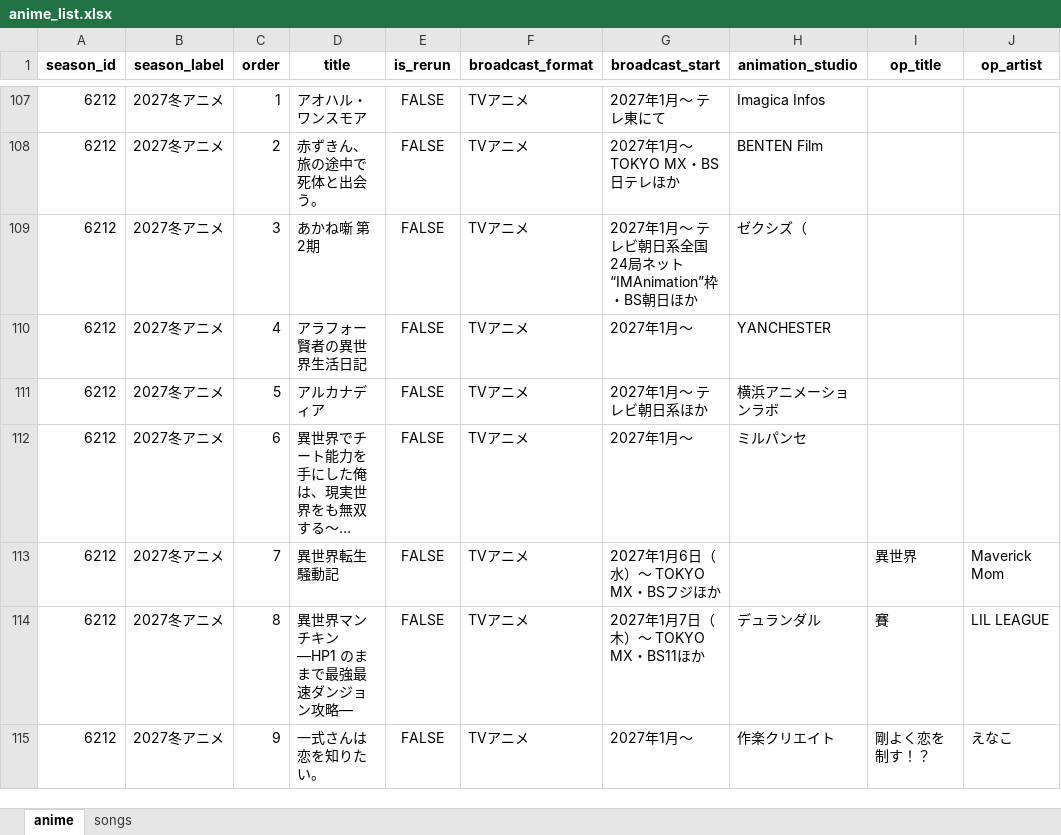
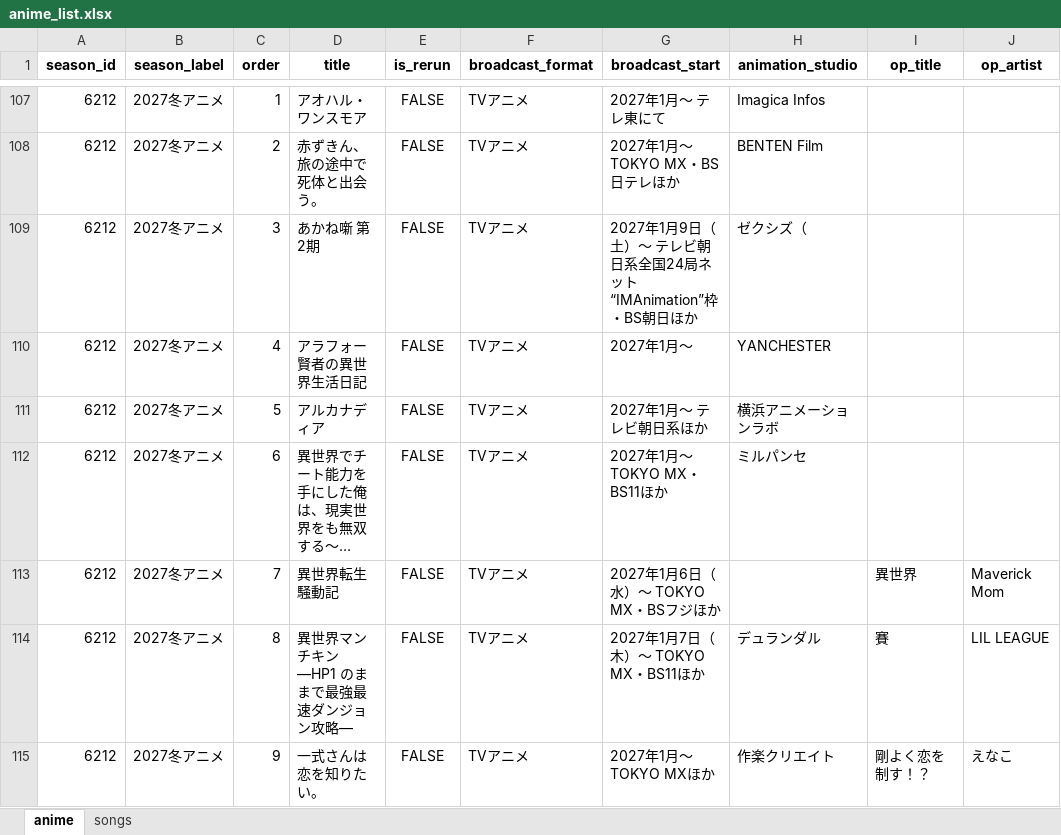
Before and after one commit to Anisong-Ranking/anime-list-updater, an Excel workbook: data/anime_list.xlsx, sheet anime, drawn as a sheet; only a part is shown, gaps mark what is left out; long unchanged cells end in …; values as stored, in another font and other column widths than the file's, no borders; the diff covers the shown part only; the diff names each change by its address in the sheet, - before the commit and + after, or states it on an @@ line.

Commit message:
auto: anime list update (PC) 2026-11-25

```diff
--- a/data/anime_list.xlsx (sheet anime)
+++ b/data/anime_list.xlsx (sheet anime)
-G109 (broadcast_start): 2027年1月～ テレ…
+G109 (broadcast_start): 2027年1月9日（土）～ テレ…
-G112 (broadcast_start): 2027年1月～
+G112 (broadcast_start): 2027年1月～ TOKYO MX・BS11ほか
-G115 (broadcast_start): 2027年1月～
+G115 (broadcast_start): 2027年1月～ TOKYO MXほか
```
Also changed, not shown: 1 added row and 81 edited cells elsewhere in this sheet, sheet songs, 5 other files.
